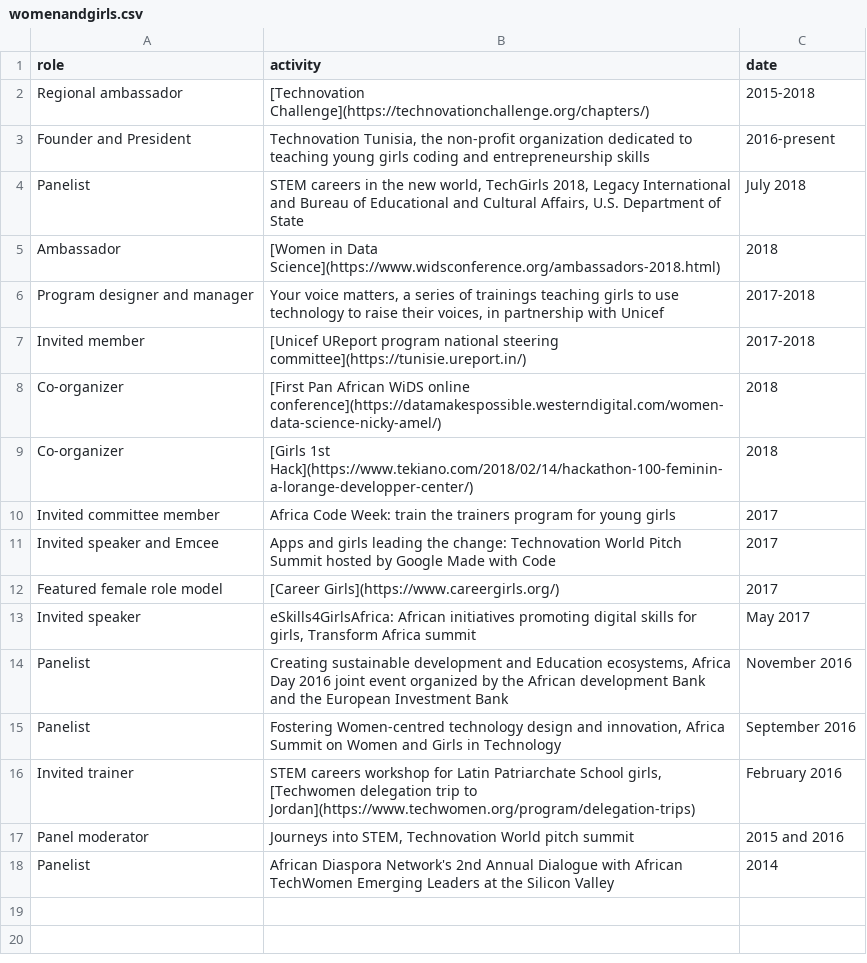
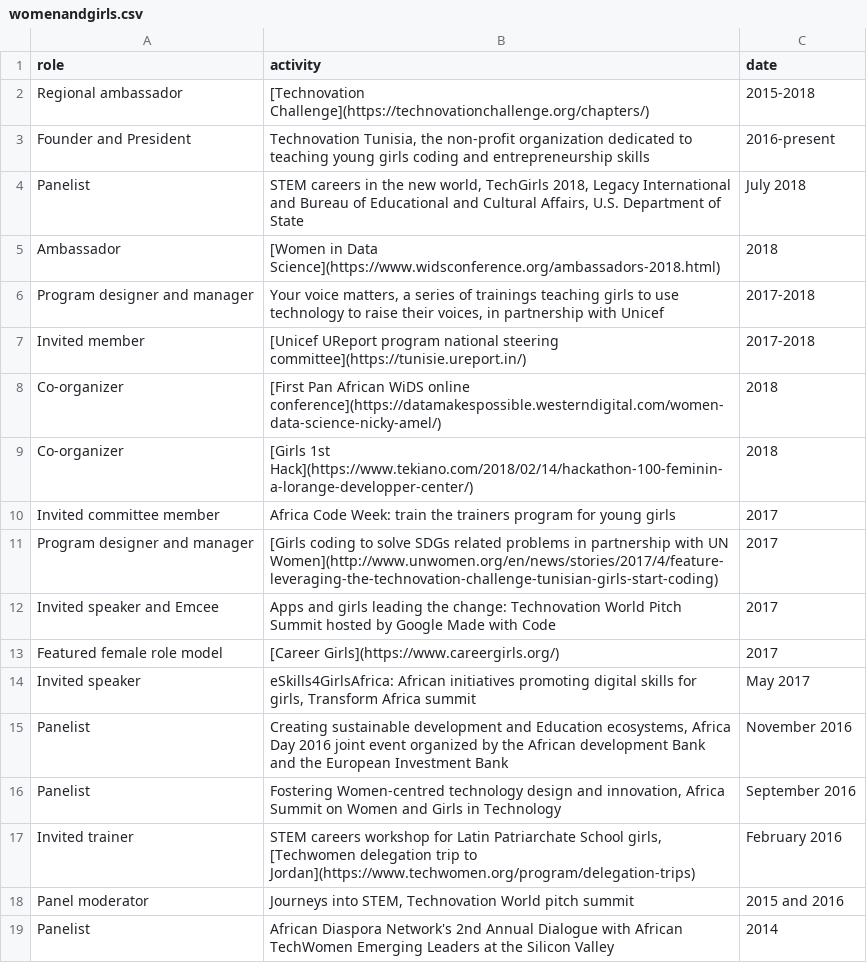
Before and after one commit to amelgh/amelgh.github.io, a CSV file: _data/womenandgirls.csv, drawn as a sheet; the diff names each change by its address in the sheet, - before the commit and + after, or states it on an @@ line.

Commit message:
fix community page error

```diff
--- a/_data/womenandgirls.csv
+++ b/_data/womenandgirls.csv
+row 11: Program designer and manager | [Girls coding to solve SDGs related problems in partnership with UN Women](http://www.unwomen.org/en/news/stories/2017/4/feature-leveraging-the-technovation-challenge-tunisian-girls-start-coding) | 2017
```
